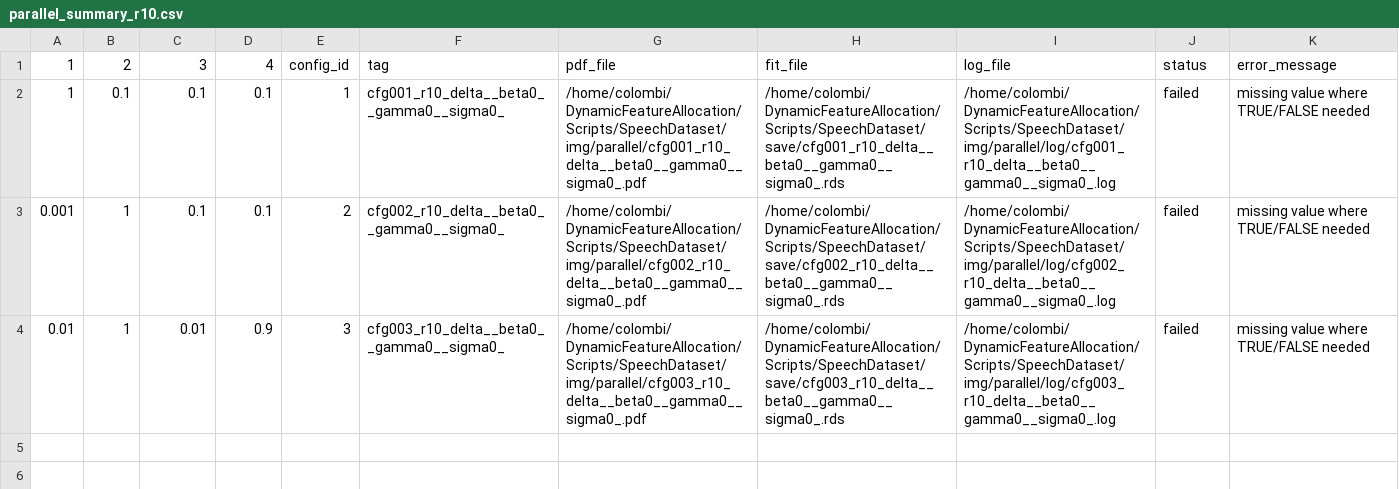
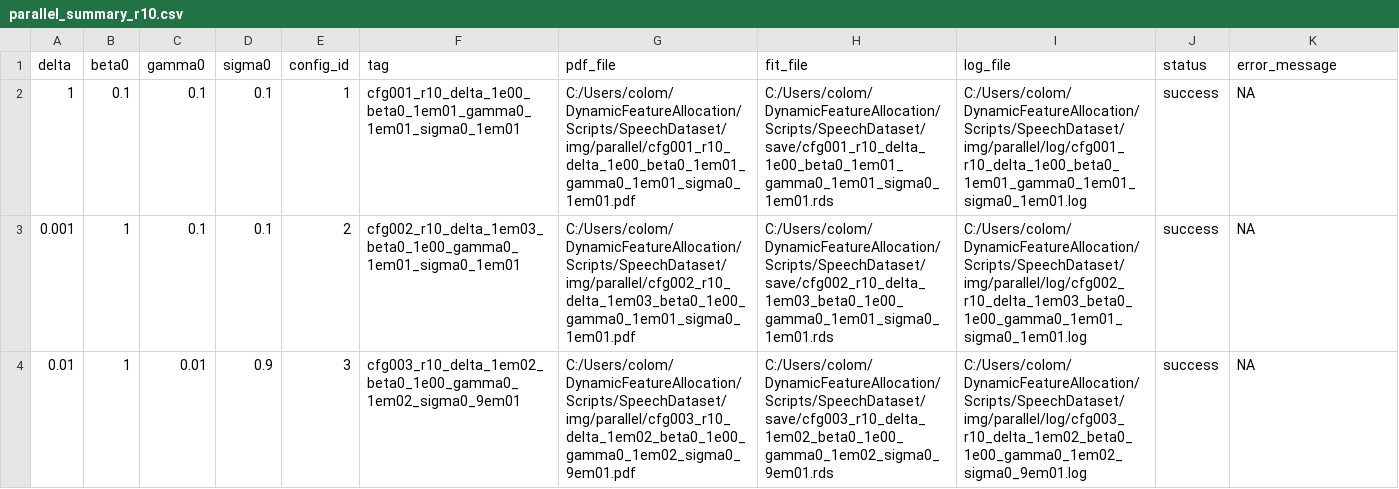
Before and after one commit to alessandrocolombi/DynamicFeatureAllocation, a CSV file: Scripts/SpeechDataset/img/parallel/parallel_summary_r10.csv, drawn as a sheet.

Commit message:
long res, save all chain, III

```diff
--- a/Scripts/SpeechDataset/img/parallel/parallel_summary_r10.csv
+++ b/Scripts/SpeechDataset/img/parallel/parallel_summary_r10.csv
@@ -1,4 +1,4 @@
-"1","2","3","4","config_id","tag","pdf_file","fit_file","log_file","status","error_message"
-1,0.1,0.1,0.1,1,"cfg001_r10_delta__beta0__gamma0__sigma0_","/home/colombi/DynamicFeatureAllocation/Scripts/SpeechDataset/img/parallel/cfg001_r10_delta__beta0__gamma0__sigma0_.pdf","/home/colombi/DynamicFeatureAllocation/Scripts/SpeechDataset/save/cfg001_r10_delta__beta0__gamma0__sigma0_.rds","/home/colombi/DynamicFeatureAllocation/Scripts/SpeechDataset/img/parallel/log/cfg001_r10_delta__beta0__gamma0__sigma0_.log","failed","missing value where TRUE/FALSE needed"
-0.001,1,0.1,0.1,2,"cfg002_r10_delta__beta0__gamma0__sigma0_","/home/colombi/DynamicFeatureAllocation/Scripts/SpeechDataset/img/parallel/cfg002_r10_delta__beta0__gamma0__sigma0_.pdf","/home/colombi/DynamicFeatureAllocation/Scripts/SpeechDataset/save/cfg002_r10_delta__beta0__gamma0__sigma0_.rds","/home/colombi/DynamicFeatureAllocation/Scripts/SpeechDataset/img/parallel/log/cfg002_r10_delta__beta0__gamma0__sigma0_.log","failed","missing value where TRUE/FALSE needed"
-0.01,1,0.01,0.9,3,"cfg003_r10_delta__beta0__gamma0__sigma0_","/home/colombi/DynamicFeatureAllocation/Scripts/SpeechDataset/img/parallel/cfg003_r10_delta__beta0__gamma0__sigma0_.pdf","/home/colombi/DynamicFeatureAllocation/Scripts/SpeechDataset/save/cfg003_r10_delta__beta0__gamma0__sigma0_.rds","/home/colombi/DynamicFeatureAllocation/Scripts/SpeechDataset/img/parallel/log/cfg003_r10_delta__beta0__gamma0__sigma0_.log","failed","missing value where TRUE/FALSE needed"
+"delta","beta0","gamma0","sigma0","config_id","tag","pdf_file","fit_file","log_file","status","error_message"
+1,0.1,0.1,0.1,1,"cfg001_r10_delta_1e00_beta0_1em01_gamma0_1em01_sigma0_1em01","C:/Users/colom/DynamicFeatureAllocation/Scripts/SpeechDataset/img/parallel/cfg001_r10_delta_1e00_beta0_1em01_gamma0_1em01_sigma0_1em01.pdf","C:/Users/colom/DynamicFeatureAllocation/Scripts/SpeechDataset/save/cfg001_r10_delta_1e00_beta0_1em01_gamma0_1em01_sigma0_1em01.rds","C:/Users/colom/DynamicFeatureAllocation/Scripts/SpeechDataset/img/parallel/log/cfg001_r10_delta_1e00_beta0_1em01_gamma0_1em01_sigma0_1em01.log","success",NA
+0.001,1,0.1,0.1,2,"cfg002_r10_delta_1em03_beta0_1e00_gamma0_1em01_sigma0_1em01","C:/Users/colom/DynamicFeatureAllocation/Scripts/SpeechDataset/img/parallel/cfg002_r10_delta_1em03_beta0_1e00_gamma0_1em01_sigma0_1em01.pdf","C:/Users/colom/DynamicFeatureAllocation/Scripts/SpeechDataset/save/cfg002_r10_delta_1em03_beta0_1e00_gamma0_1em01_sigma0_1em01.rds","C:/Users/colom/DynamicFeatureAllocation/Scripts/SpeechDataset/img/parallel/log/cfg002_r10_delta_1em03_beta0_1e00_gamma0_1em01_sigma0_1em01.log","success",NA
+0.01,1,0.01,0.9,3,"cfg003_r10_delta_1em02_beta0_1e00_gamma0_1em02_sigma0_9em01","C:/Users/colom/DynamicFeatureAllocation/Scripts/SpeechDataset/img/parallel/cfg003_r10_delta_1em02_beta0_1e00_gamma0_1em02_sigma0_9em01.pdf","C:/Users/colom/DynamicFeatureAllocation/Scripts/SpeechDataset/save/cfg003_r10_delta_1em02_beta0_1e00_gamma0_1em02_sigma0_9em01.rds","C:/Users/colom/DynamicFeatureAllocation/Scripts/SpeechDataset/img/parallel/log/cfg003_r10_delta_1em02_beta0_1e00_gamma0_1em02_sigma0_9em01.log","success",NA
```
Also changed, not shown: 4 other files.
